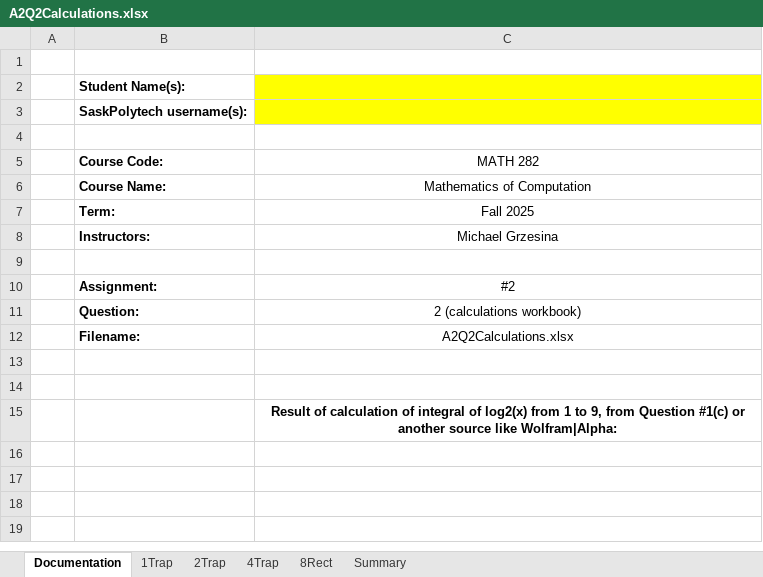
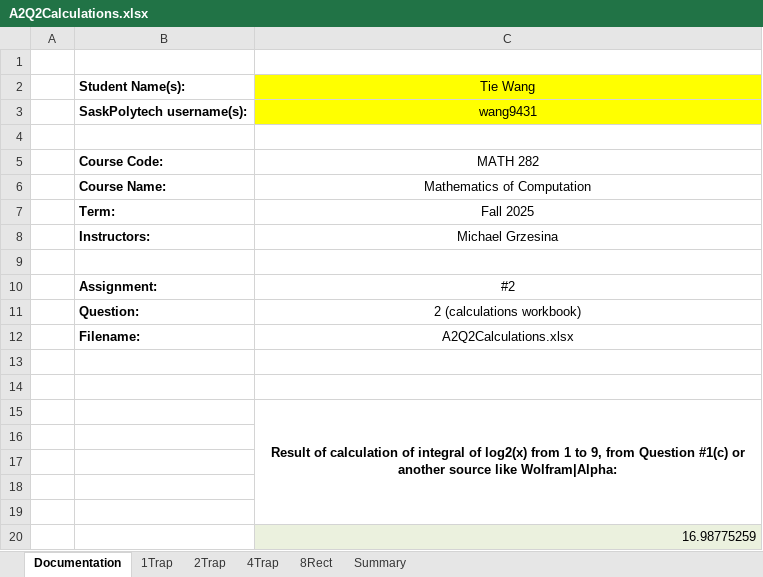
Before and after one commit to tie0913/MATH-280, an Excel workbook: 2/instruction files/a2q2/A2Q2Calculations.xlsx, sheet Documentation, drawn as a sheet; values as stored, in another font and other column widths than the file's, no borders; charts and pictures not drawn; the diff names each change by its address in the sheet, - before the commit and + after, or states it on an @@ line.

```diff
--- a/2/instruction files/a2q2/A2Q2Calculations.xlsx (sheet Documentation)
+++ b/2/instruction files/a2q2/A2Q2Calculations.xlsx (sheet Documentation)
-C2: (empty)
+C2: Tie Wang
-C3 (Tie Wang): (empty)
+C3 (Tie Wang): wang9431
+C15:C19 merged
+row 16: (empty)
+row 17: (empty)
+row 18: (empty)
+row 19: (empty)
+row 20:  |  | 16.98775259
```
Also changed, not shown: sheet 4Trap, sheet 8Rect, sheet Summary, sheet 2Trap, sheet 1Trap, 3 other files.
